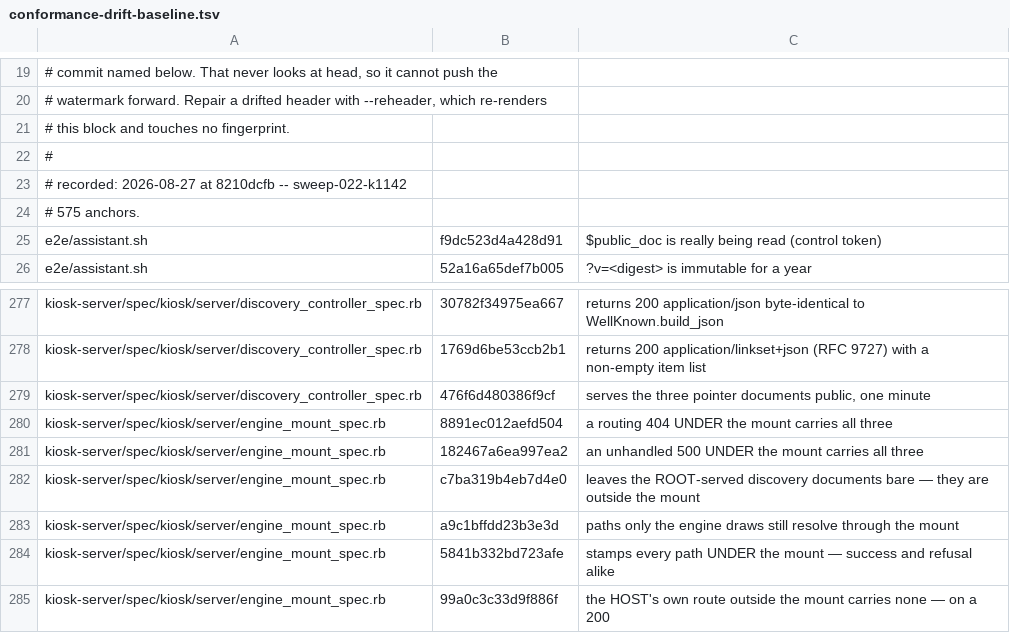
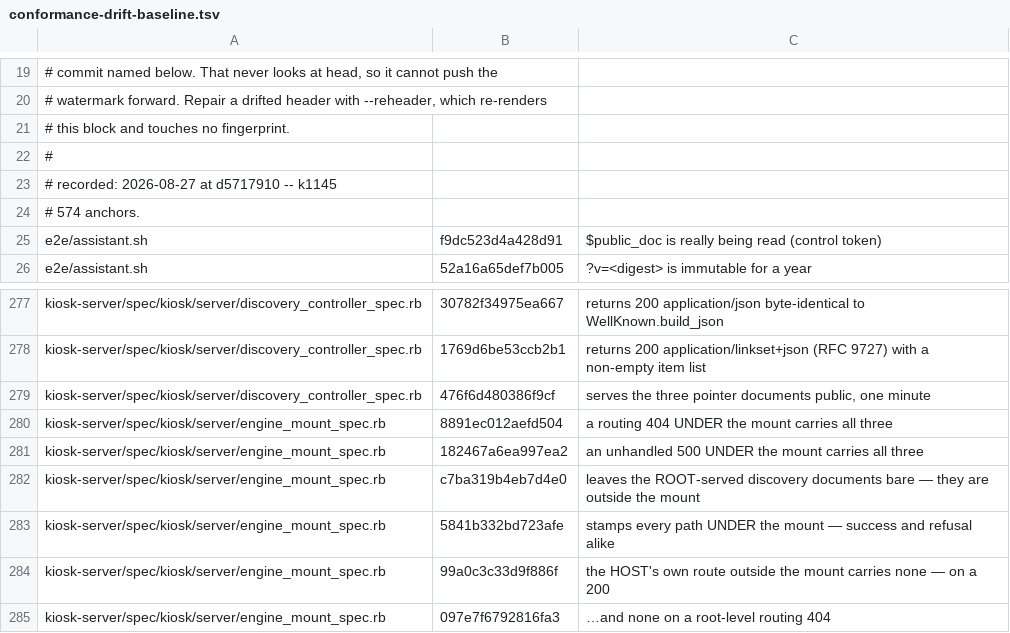
Before and after one commit to kiosk-hq/kiosk, a TSV file: spec/conformance-drift-baseline.tsv, drawn as a sheet; only a part is shown, gaps mark what is left out; the shorter side is filled out with more unchanged rows.

```diff
--- a/spec/conformance-drift-baseline.tsv
+++ b/spec/conformance-drift-baseline.tsv
@@ -22,4 +22,4 @@
 #
-# recorded: 2026-08-27 at 8210dcfb -- sweep-022-k1142
-# 575 anchors.
+# recorded: 2026-08-27 at d5717910 -- k1145
+# 574 anchors.
 e2e/assistant.sh	f9dc523d4a428d91	$public_doc is really being read (control token)
@@ -282,3 +282,2 @@ kiosk-server/spec/kiosk/server/engine_mount_spec.rb	182467a6ea997ea2	an unhandle
 kiosk-server/spec/kiosk/server/engine_mount_spec.rb	c7ba319b4eb7d4e0	leaves the ROOT-served discovery documents bare — they are outside the mount
-kiosk-server/spec/kiosk/server/engine_mount_spec.rb	a9c1bffdd23b3e3d	paths only the engine draws still resolve through the mount
 kiosk-server/spec/kiosk/server/engine_mount_spec.rb	5841b332bd723afe	stamps every path UNDER the mount — success and refusal alike
```
Also changed, not shown: spec/conformance-anchors.tsv.
